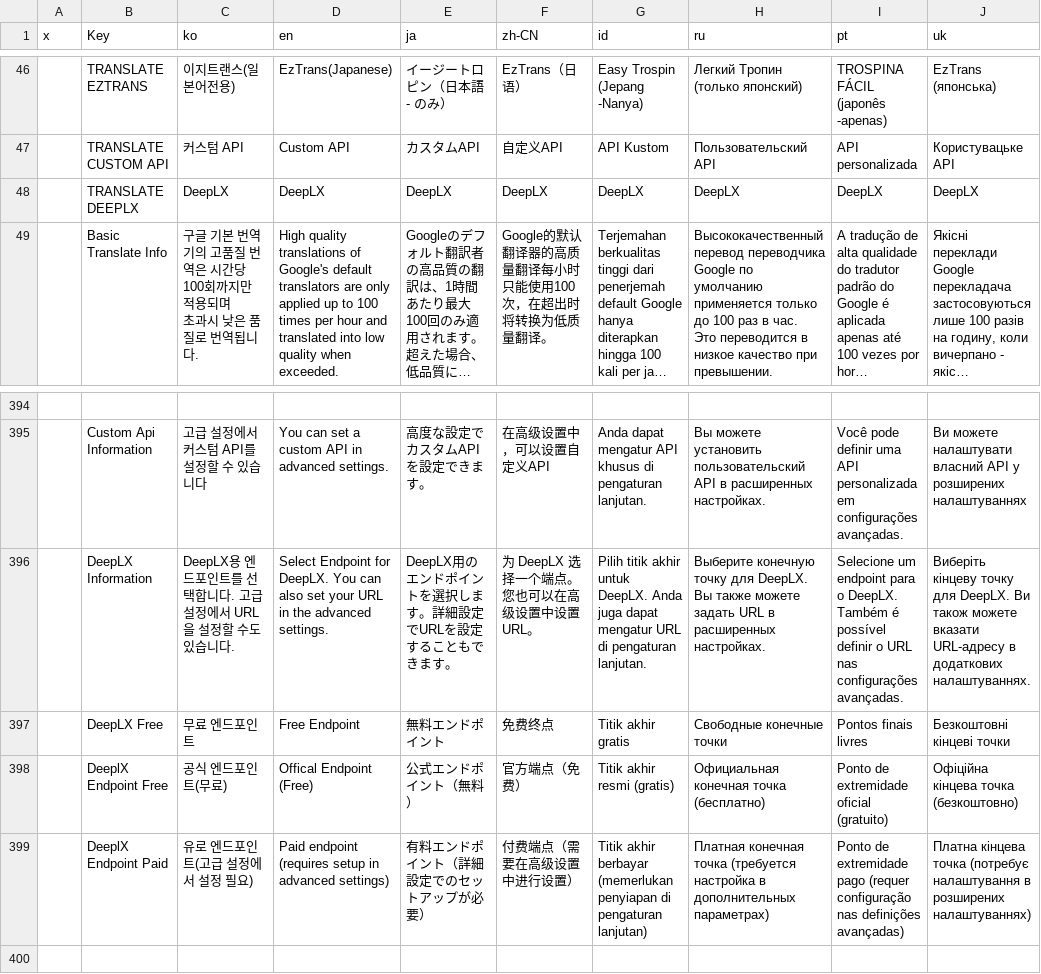
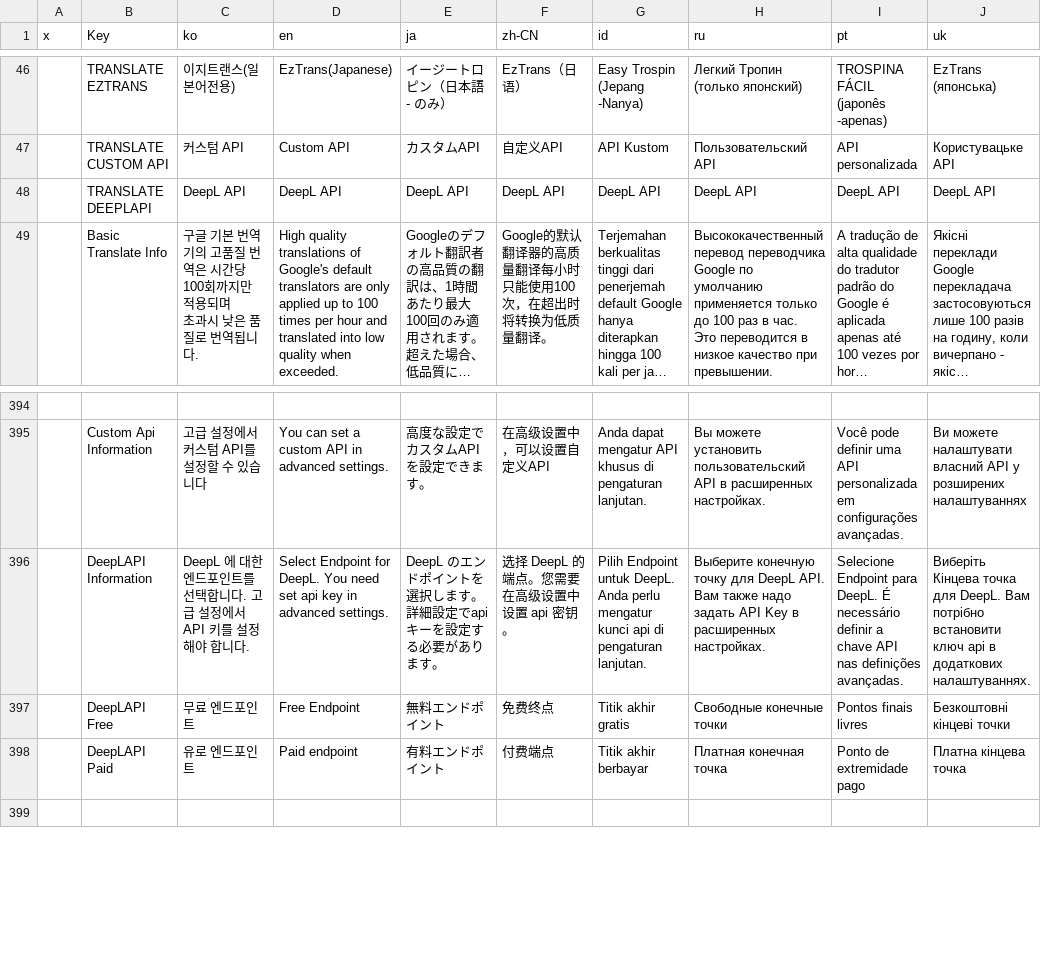
Before and after one commit to killkimno/MORT, a CSV file: MORT/Resources/localize.csv, drawn as a sheet; only a part is shown, gaps mark what is left out; long unchanged cells end in …; removed rows and columns are numbered as before the commit, all else as after; the diff names each change by its address in the sheet, - before the commit and + after, or states it on an @@ line.

Commit message:
DeepLX replaced by official DeepL API

```diff
--- a/MORT/Resources/localize.csv
+++ b/MORT/Resources/localize.csv
-row 48:  | TRANSLATE DEEPLX | DeepLX | DeepLX | DeepLX | DeepLX | DeepLX | DeepLX | DeepLX | DeepLX
+row 48:  | TRANSLATE DEEPLAPI | DeepL API | DeepL API | DeepL API | DeepL API | DeepL API | DeepL API | DeepL API | DeepL API
-row 396:  | DeepLX Information | DeepLX용 엔드포인트를 선택합니다. 고급 설정에서 URL을 설정할 수도 있습니다. | Select Endpoint for DeepLX. You can also set your URL in the advanced settings. | DeepLX用のエンドポイントを選択します。詳細設定でURLを設定することもできます。 | 为 DeepLX 选择一个端点。您也可以在高级设置中设置 URL。 | Pilih titik akhir untuk DeepLX. Anda juga dapat mengatur URL di pengaturan lanjutan. | Выберите конечную точку для DeepLX. Вы также можете задать URL в расширенных настройках. | Selecione um endpoint para o DeepLX. Também é possível definir o URL nas configurações avançadas. | Виберіть кінцеву точку для DeepLX. Ви також можете вказати URL-адресу в додаткових налаштуваннях.
+row 396:  | DeepLAPI Information | DeepL 에 대한 엔드포인트를 선택합니다. 고급 설정에서 API 키를 설정해야 합니다. | Select Endpoint for DeepL. You need set api key in advanced settings. | DeepL のエンドポイントを選択します。詳細設定でapiキーを設定する必要があります。 | 选择 DeepL 的端点。您需要在高级设置中设置 api 密钥。 | Pilih Endpoint untuk DeepL. Anda perlu mengatur kunci api di pengaturan lanjutan. | Выберите конечную точку для DeepL API. Вам также надо задать API Key в расширенных настройках. | Selecione Endpoint para DeepL. É necessário definir a chave API nas definições avançadas. | Виберіть Кінцева точка для DeepL. Вам потрібно встановити ключ api в додаткових налаштуваннях.
-B397 (Key): DeepLX Free
+B397 (Key): DeepLAPI Free
-row 398:  | DeeplX Endpoint Free | 공식 엔드포인트(무료) | Offical Endpoint (Free) | 公式エンドポイント（無料） | 官方端点（免费） | Titik akhir resmi (gratis) | Официальная конечная точка (бесплатно) | Ponto de extremidade oficial (gratuito) | Офіційна кінцева точка (безкоштовно)
-row 399:  | DeeplX Endpoint Paid | 유로 엔드포인트(고급 설정에서 설정 필요) | Paid endpoint (requires setup in advanced settings) | 有料エンドポイント（詳細設定でのセットアップが必要） | 付费端点（需要在高级设置中进行设置） | Titik akhir berbayar (memerlukan penyiapan di pengaturan lanjutan) | Платная конечная точка (требуется настройка в дополнительных параметрах) | Ponto de extremidade pago (requer configuração nas definições avançadas) | Платна кінцева точка (потребує налаштування в розширених налаштуваннях)
+row 398:  | DeepLAPI Paid | 유로 엔드포인트 | Paid endpoint | 有料エンドポイント | 付费端点 | Titik akhir berbayar | Платная конечная точка | Ponto de extremidade pago | Платна кінцева точка
```
Also changed, not shown: 11 other files.
